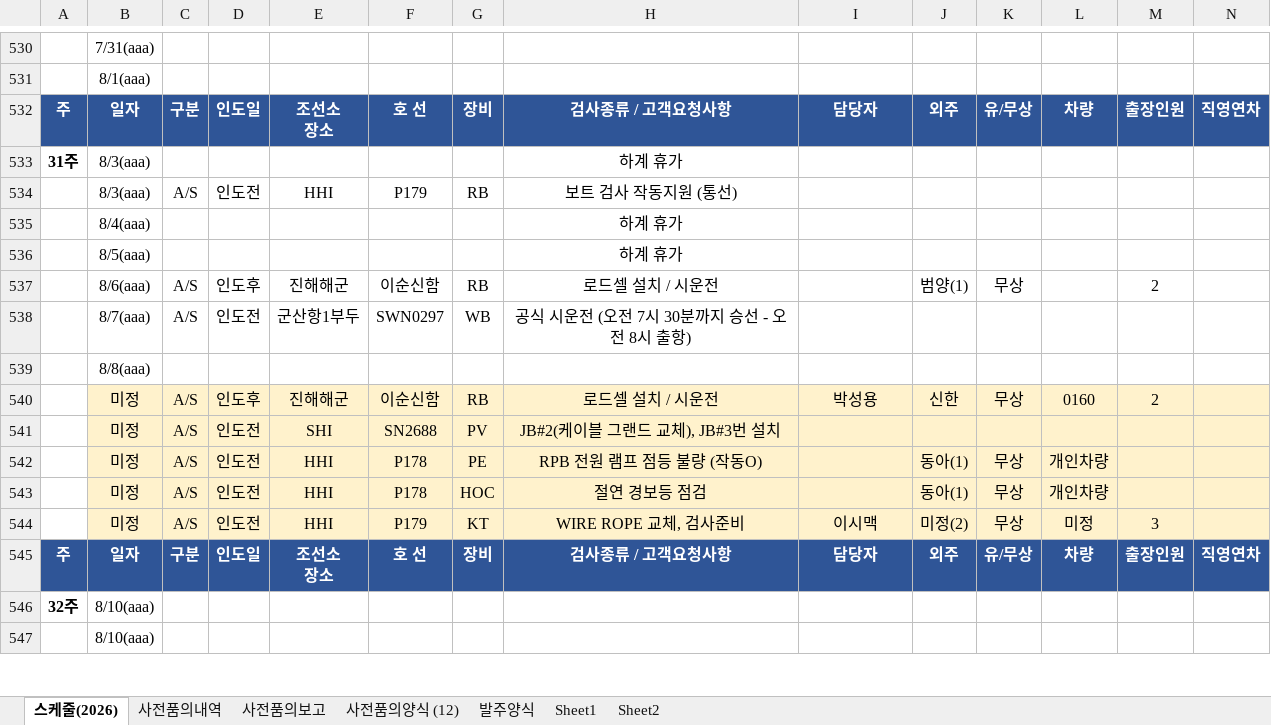
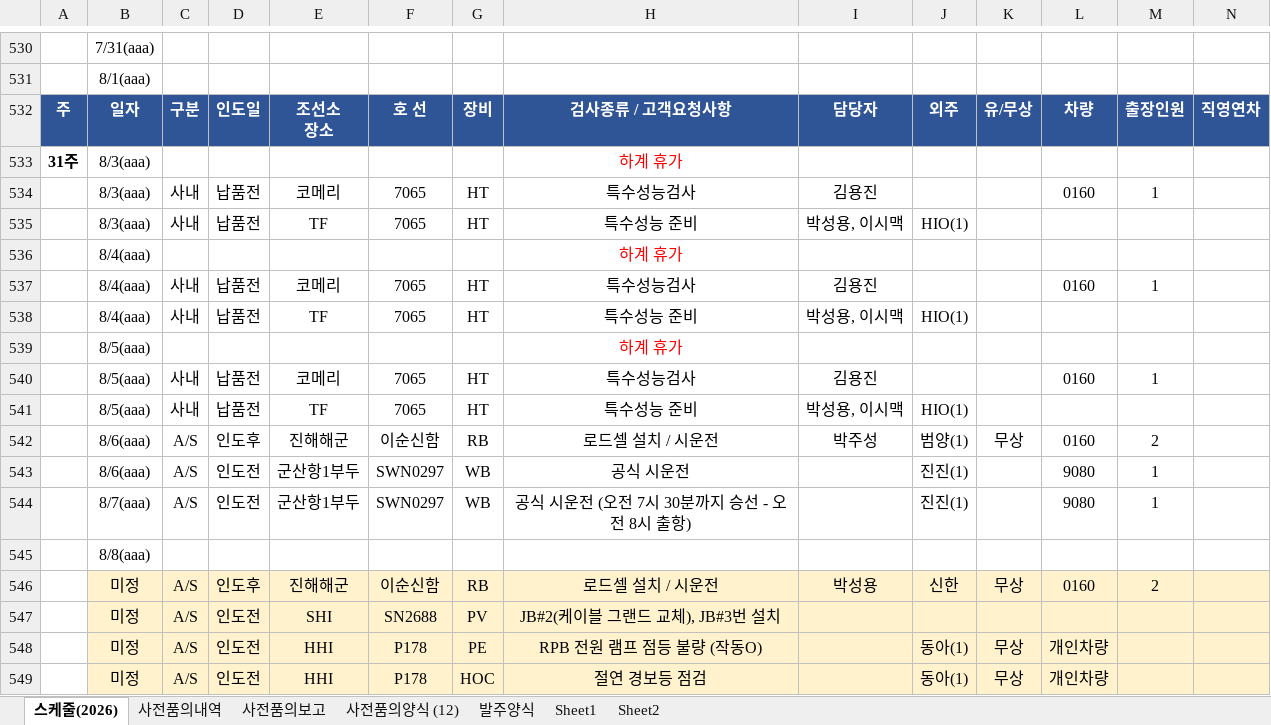
Before and after one commit to andaiga-create/weekly-schedule, an Excel workbook: as_claim_weekly.xlsx, sheet 스케줄(2026), drawn as a sheet; only a part is shown, gaps mark what is left out; the shorter side is filled out with more unchanged rows; values as stored, in another font and other column widths than the file's, no borders; table styles not drawn; removed rows and columns are numbered as before the commit, all else as after; rows hold the shown columns only; the diff names each change by its address in the sheet, - before the commit and + after, or states it on an @@ line.

```diff
--- a/as_claim_weekly.xlsx (sheet 스케줄(2026))
+++ b/as_claim_weekly.xlsx (sheet 스케줄(2026))
-H533 text colour: black
+H533 text colour: #FF0000
-row 534:  | 8/3(aaa) | A/S | 인도전 | HHI | P179 | RB | 보트 검사 작동지원 (통선)
+row 534:  | 8/3(aaa) | 사내 | 납품전 | 코메리 | 7065 | HT | 특수성능검사 | 김용진 |  |  | 0160 | 1
+row 535:  | 8/3(aaa) | 사내 | 납품전 | TF | 7065 | HT | 특수성능 준비 | 박성용, 이시맥 | HIO(1)
-H536 text colour: black
+H536 text colour: #FF0000
+row 537:  | 8/4(aaa) | 사내 | 납품전 | 코메리 | 7065 | HT | 특수성능검사 | 김용진 |  |  | 0160 | 1
+row 538:  | 8/4(aaa) | 사내 | 납품전 | TF | 7065 | HT | 특수성능 준비 | 박성용, 이시맥 | HIO(1)
-H539 text colour: black
+H539 text colour: #FF0000
+row 540:  | 8/5(aaa) | 사내 | 납품전 | 코메리 | 7065 | HT | 특수성능검사 | 김용진 |  |  | 0160 | 1
+row 541:  | 8/5(aaa) | 사내 | 납품전 | TF | 7065 | HT | 특수성능 준비 | 박성용, 이시맥 | HIO(1)
-I542: (empty)
+I542: 박주성
-L542: (empty)
+L542: 0160
+row 543:  | 8/6(aaa) | A/S | 인도전 | 군산항1부두 | SWN0297 | WB | 공식 시운전 |  | 진진(1) |  | 9080 | 1
-J544: (empty)
+J544: 진진(1)
-L544: (empty)
+L544: 9080
-M544: (empty)
+M544: 1
```
Also changed, not shown: sheet 사전품의양식 (12), sheet 사전품의내역, sheet 사전품의보고, formulas that keep their value.
